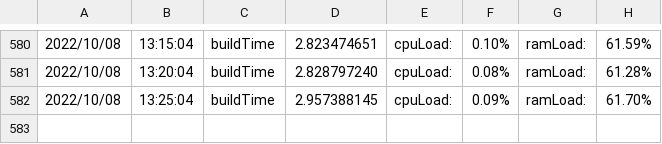
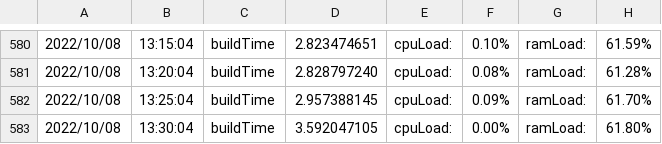
Before and after one commit to njts/mesonguru, a CSV file: logs.csv, drawn as a sheet; only a part is shown, gaps mark what is left out; the diff names each change by its address in the sheet, - before the commit and + after, or states it on an @@ line.

```diff
--- a/logs.csv
+++ b/logs.csv
+row 583: 2022/10/08 | 13:30:04 | buildTime | 3.592047105 | cpuLoad: | 0.00% | ramLoad: | 61.80%
```
Also changed, not shown: responsetime.csv, 2 other files.
